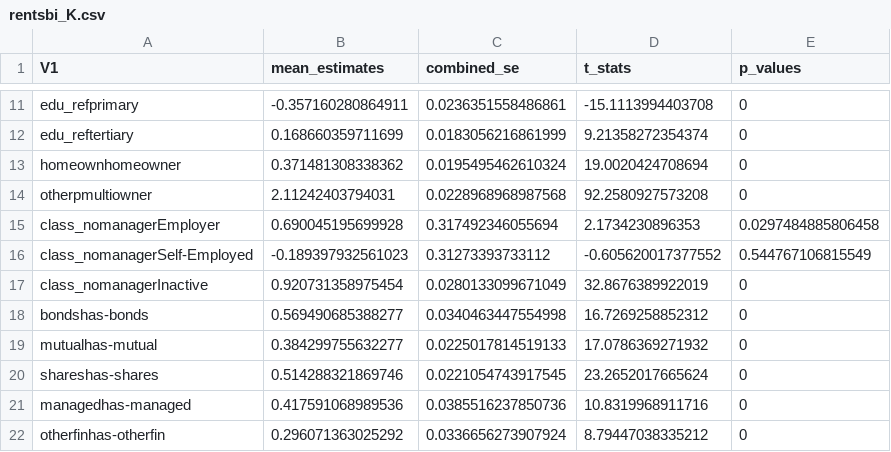
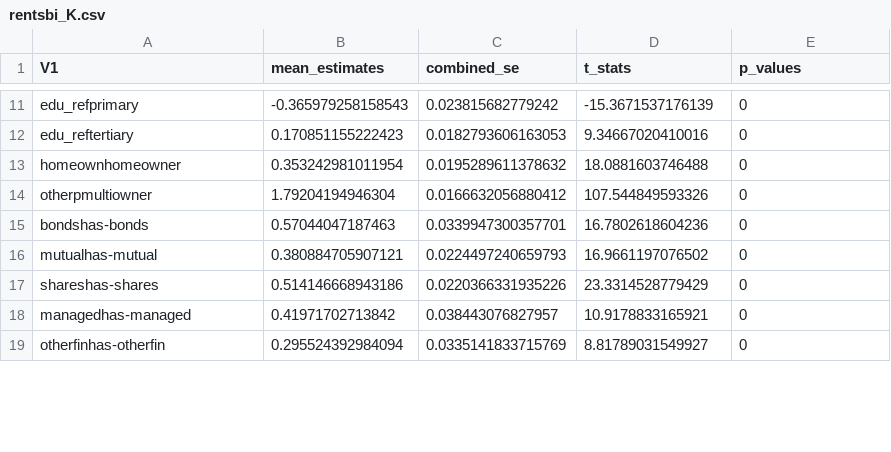
Before and after one commit to maiktreya/petit-rentier-HFCS, a CSV file: prod/mixed_models/out/rentsbi_K.csv, drawn as a sheet; only a part is shown, gaps mark what is left out; removed rows and columns are numbered as before the commit, all else as after; the diff covers the shown part only; the diff names each change by its address in the sheet, - before the commit and + after, or states it on an @@ line.

```diff
--- a/prod/mixed_models/out/rentsbi_K.csv
+++ b/prod/mixed_models/out/rentsbi_K.csv
-B11 (mean_estimates): -0.357160280864911
+B11 (mean_estimates): -0.365979258158543
-C11 (combined_se): 0.0236351558486861
+C11 (combined_se): 0.023815682779242
-D11 (t_stats): -15.1113994403708
+D11 (t_stats): -15.3671537176139
-B12 (mean_estimates): 0.168660359711699
+B12 (mean_estimates): 0.170851155222423
-C12 (combined_se): 0.0183056216861999
+C12 (combined_se): 0.0182793606163053
-D12 (t_stats): 9.21358272354374
+D12 (t_stats): 9.34667020410016
-B13 (mean_estimates): 0.371481308338362
+B13 (mean_estimates): 0.353242981011954
-C13 (combined_se): 0.0195495462610324
+C13 (combined_se): 0.0195289611378632
-D13 (t_stats): 19.0020424708694
+D13 (t_stats): 18.0881603746488
-B14 (mean_estimates): 2.11242403794031
+B14 (mean_estimates): 1.79204194946304
-C14 (combined_se): 0.0228968968987568
+C14 (combined_se): 0.0166632056880412
-D14 (t_stats): 92.2580927573208
+D14 (t_stats): 107.544849593326
-row 15: class_nomanagerEmployer | 0.690045195699928 | 0.317492346055694 | 2.1734230896353 | 0.0297484885806458
-row 16: class_nomanagerSelf-Employed | -0.189397932561023 | 0.31273393733112 | -0.605620017377552 | 0.544767106815549
-row 17: class_nomanagerInactive | 0.920731358975454 | 0.0280133099671049 | 32.8676389922019 | 0
-B15 (mean_estimates): 0.569490685388277
+B15 (mean_estimates): 0.57044047187463
-C15 (combined_se): 0.0340463447554998
+C15 (combined_se): 0.0339947300357701
-D15 (t_stats): 16.7269258852312
+D15 (t_stats): 16.7802618604236
-B16 (mean_estimates): 0.384299755632277
+B16 (mean_estimates): 0.380884705907121
-C16 (combined_se): 0.0225017814519133
+C16 (combined_se): 0.0224497240659793
-D16 (t_stats): 17.0786369271932
+D16 (t_stats): 16.9661197076502
-B17 (mean_estimates): 0.514288321869746
+B17 (mean_estimates): 0.514146668943186
-C17 (combined_se): 0.0221054743917545
+C17 (combined_se): 0.0220366331935226
-D17 (t_stats): 23.2652017665624
+D17 (t_stats): 23.3314528779429
-B18 (mean_estimates): 0.417591068989536
+B18 (mean_estimates): 0.41971702713842
-C18 (combined_se): 0.0385516237850736
+C18 (combined_se): 0.038443076827957
-D18 (t_stats): 10.8319968911716
+D18 (t_stats): 10.9178833165921
-B19 (mean_estimates): 0.296071363025292
+B19 (mean_estimates): 0.295524392984094
-C19 (combined_se): 0.0336656273907924
+C19 (combined_se): 0.0335141833715769
-D19 (t_stats): 8.79447038335212
+D19 (t_stats): 8.81789031549927
```
Also changed, not shown: 3 added rows, 3 removed rows and 43 edited cells elsewhere in this file, 1 other file.
